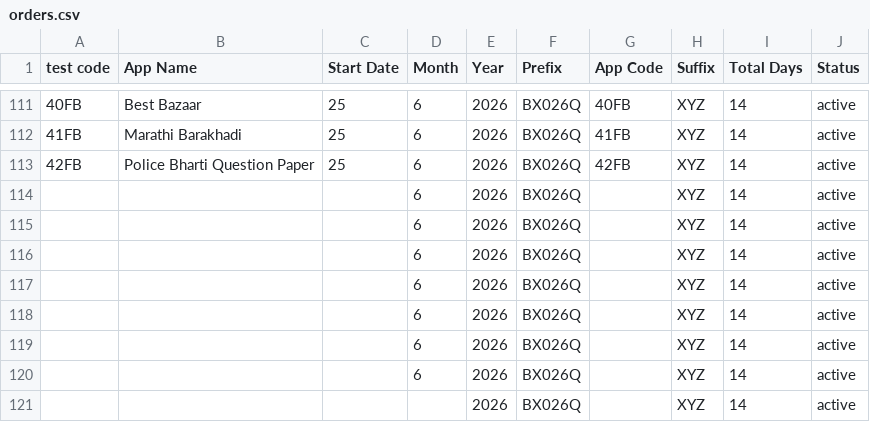
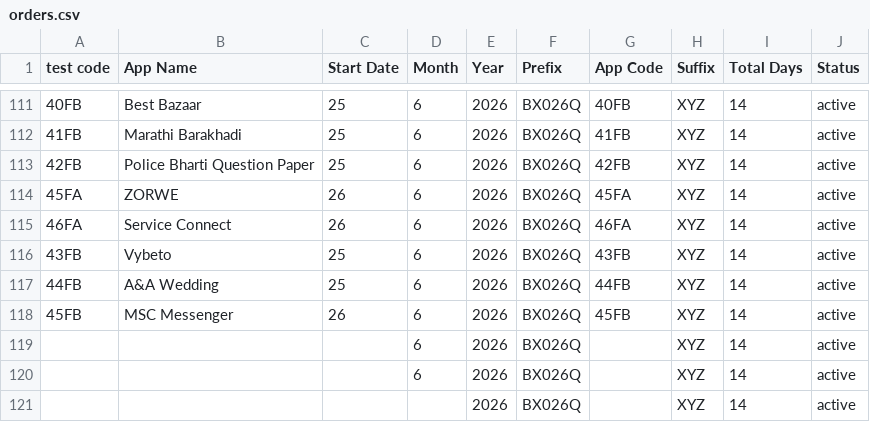
Before and after one commit to weapptesters-design/Client_Portal, a CSV file: orders.csv, drawn as a sheet; only a part is shown, gaps mark what is left out.

```diff
--- a/orders.csv
+++ b/orders.csv
@@ -113,7 +113,7 @@ test code,App Name,Start Date,Month ,Year,Prefix,App Code,Suffix ,Total Days,Sta
 42FB,Police Bharti Question Paper ,25,6,2026,BX026Q,42FB,XYZ,14,active
-,,,6,2026,BX026Q,,XYZ,14,active
-,,,6,2026,BX026Q,,XYZ,14,active
-,,,6,2026,BX026Q,,XYZ,14,active
-,,,6,2026,BX026Q,,XYZ,14,active
-,,,6,2026,BX026Q,,XYZ,14,active
+45FA,ZORWE ,26,6,2026,BX026Q,45FA,XYZ,14,active
+46FA,Service Connect ,26,6,2026,BX026Q,46FA,XYZ,14,active
+43FB,Vybeto,25,6,2026,BX026Q,43FB,XYZ,14,active
+44FB,A&A Wedding ,25,6,2026,BX026Q,44FB,XYZ,14,active
+45FB,MSC Messenger ,26,6,2026,BX026Q,45FB,XYZ,14,active
 ,,,6,2026,BX026Q,,XYZ,14,active
```
Also changed, not shown: 3 other files.
